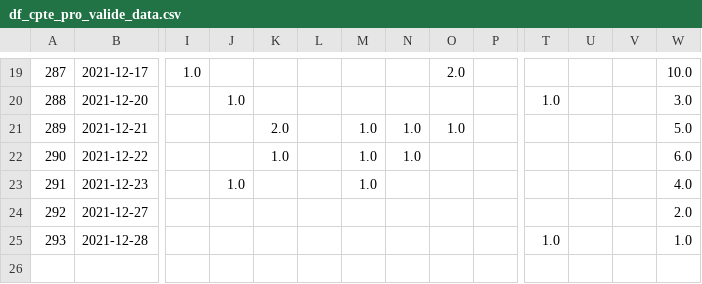
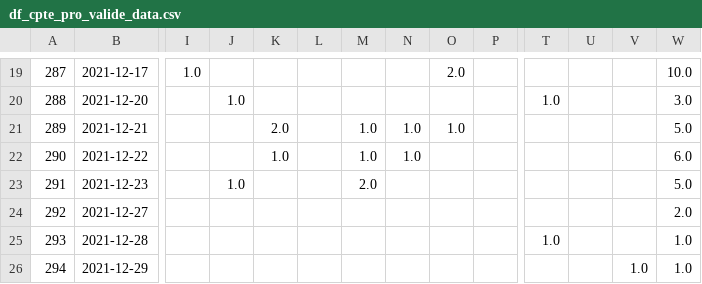
Before and after one commit to Antoine-Carre/maj_hiver_soliguide, a CSV file: pilotage màj hiver 2021/df_cpte_pro_valide_data.csv, drawn as a sheet; only a part is shown, gaps mark what is left out; rows hold the shown columns only; the diff names each change by its address in the sheet, - before the commit and + after, or states it on an @@ line.

```diff
--- a/pilotage màj hiver 2021/df_cpte_pro_valide_data.csv
+++ b/pilotage màj hiver 2021/df_cpte_pro_valide_data.csv
-M23: 1.0
+M23: 2.0
-W23: 4.0
+W23: 5.0
+row 26: 294 | 2021-12-29 |  |  |  |  |  |  |  |  |  |  | 1.0 | 1.0
```
Also changed, not shown: pilotage màj hiver 2021/df_cpte_pro_data.csv, pilotage màj hiver 2021/df_fiche_with_cpte_pro_data.csv, 3 other files.
